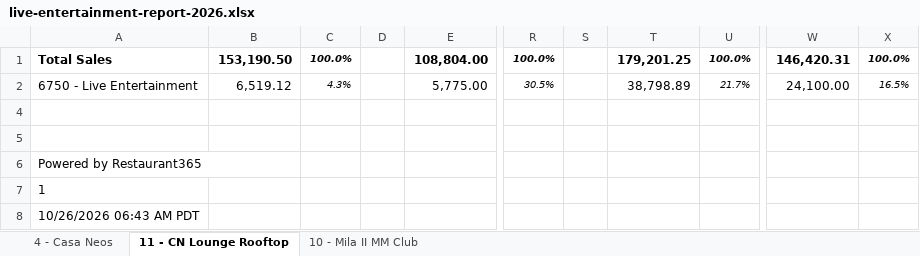
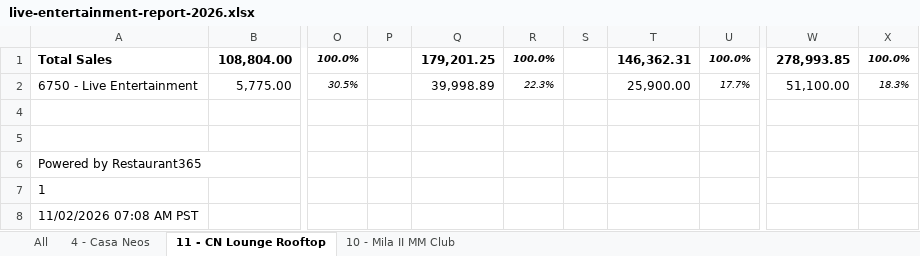
Before and after one commit to MLavenant/rdg-dj, an Excel workbook: data/excel/live-entertainment-report-2026.xlsx, sheet 11 - CN Lounge Rooftop, drawn as a sheet; only a part is shown, gaps mark what is left out; values as stored, in another font and other column widths than the file's, no borders; removed rows and columns are numbered as before the commit, all else as after; the diff names each change by its address in the sheet, - before the commit and + after, or states it on an @@ line.

```diff
--- a/data/excel/live-entertainment-report-2026.xlsx (sheet 11 - CN Lounge Rooftop)
+++ b/data/excel/live-entertainment-report-2026.xlsx (sheet 11 - CN Lounge Rooftop)
+sheet tab: All
-column B, rows 1-2: 153,190.50 | 6,519.12
-column C, rows 1-2: 100.0% | 4.3%
-column D, empty
+column P, empty
+column Q, rows 1-2: 179,201.25 | 39,998.89
+column R, rows 1-2: 100.0% | 22.3%
-T1: 179,201.25
+T1: 146,362.31
-W1: 146,420.31
+W1: 278,993.85
-T2: 38,798.89
+T2: 25,900.00
-U2: 21.7%
+U2: 17.7%
-W2: 24,100.00
+W2: 51,100.00
-X2: 16.5%
+X2: 18.3%
-A8: 10/26/2026 06:43 AM PDT
+A8: 11/02/2026 07:08 AM PST
```
Also changed, not shown: sheet 4 - Casa Neos, sheet 10 - Mila II MM Club, hidden cells, 3 other files.
